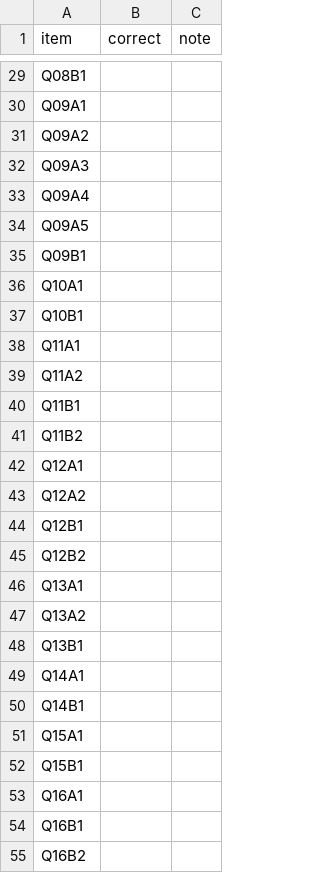
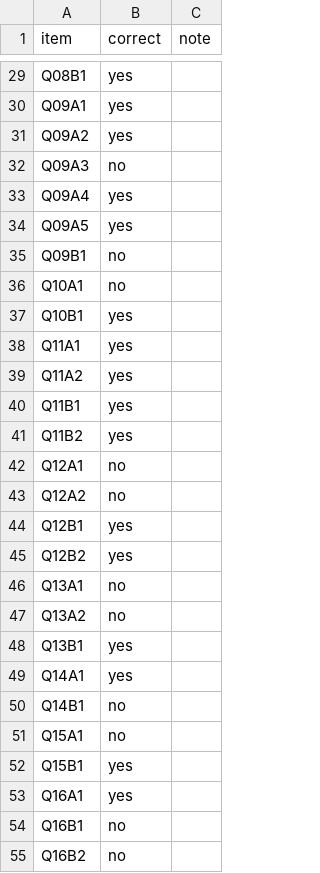
Before and after one commit to azterizm/legal-rag-verifier, a CSV file: results/fresh2/grades.csv, drawn as a sheet; only a part is shown, gaps mark what is left out; the diff covers the shown part only; the diff names each change by its address in the sheet, - before the commit and + after, or states it on an @@ line.

```diff
--- a/results/fresh2/grades.csv
+++ b/results/fresh2/grades.csv
-B29:B31 (correct): (empty)
+B29:B31 (correct): yes
-B32 (correct): (empty)
+B32 (correct): no
-B33:B34 (correct): (empty)
+B33:B34 (correct): yes
-B35:B36 (correct): (empty)
+B35:B36 (correct): no
-B37:B41 (correct): (empty)
+B37:B41 (correct): yes
-B42:B43 (correct): (empty)
+B42:B43 (correct): no
-B44:B45 (correct): (empty)
+B44:B45 (correct): yes
-B46:B47 (correct): (empty)
+B46:B47 (correct): no
-B48:B49 (correct): (empty)
+B48:B49 (correct): yes
-B50:B51 (correct): (empty)
+B50:B51 (correct): no
-B52:B53 (correct): (empty)
+B52:B53 (correct): yes
-B54:B55 (correct): (empty)
+B54:B55 (correct): no
```
Also changed, not shown: 124 edited cells elsewhere in this file.
